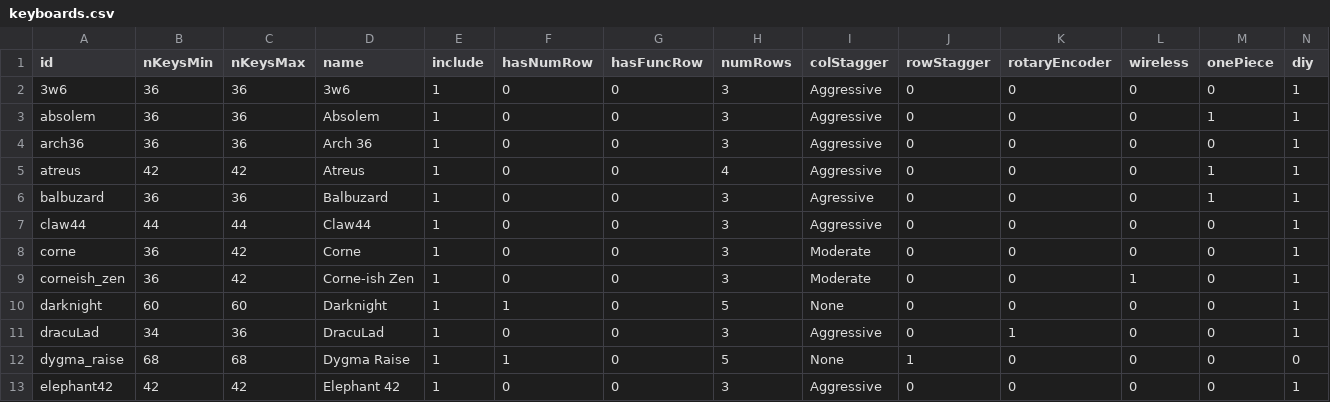
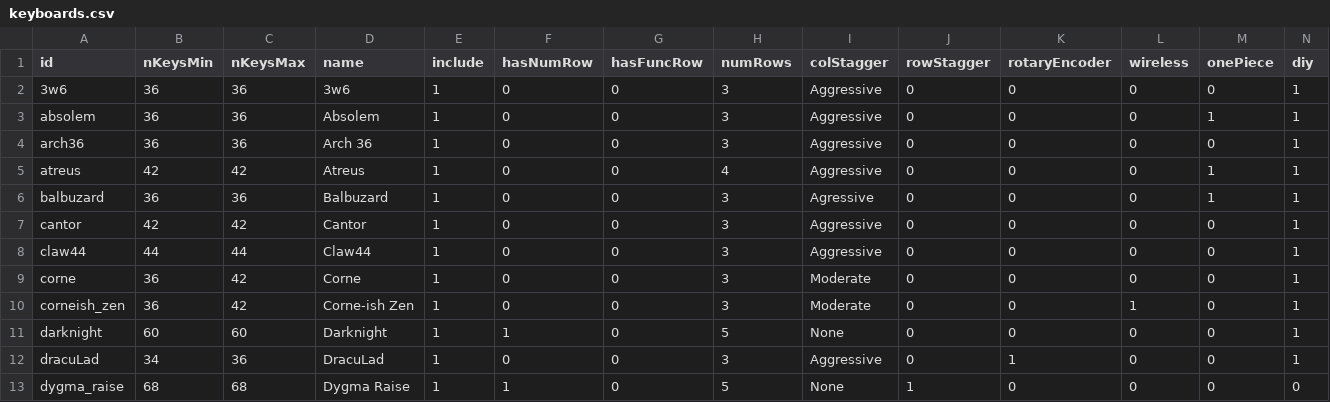
Before and after one commit to jhelvy/splitKbCompare, a CSV file: data/keyboards.csv, drawn as a sheet; only a part is shown; the shorter side is filled out with more unchanged rows; rows hold the shown columns only; the diff names each change by its address in the sheet, - before the commit and + after, or states it on an @@ line.

Commit message:
Add cantor
Add cantor

```diff
--- a/data/keyboards.csv
+++ b/data/keyboards.csv
+row 7: cantor | 42 | 42 | Cantor | 1 | 0 | 0 | 3 | Aggressive | 0 | 0 | 0 | 0 | 1
```
Also changed, not shown: 4 other files.
